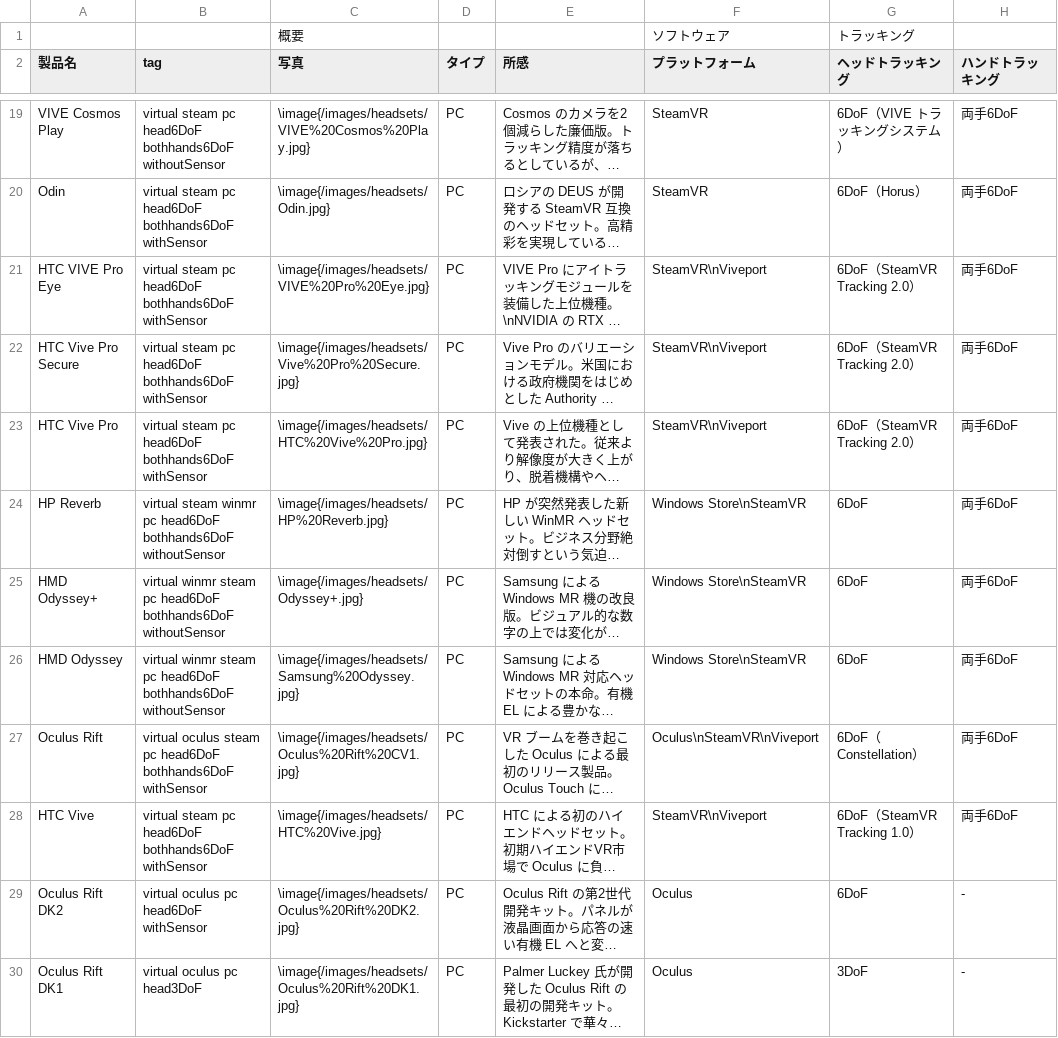
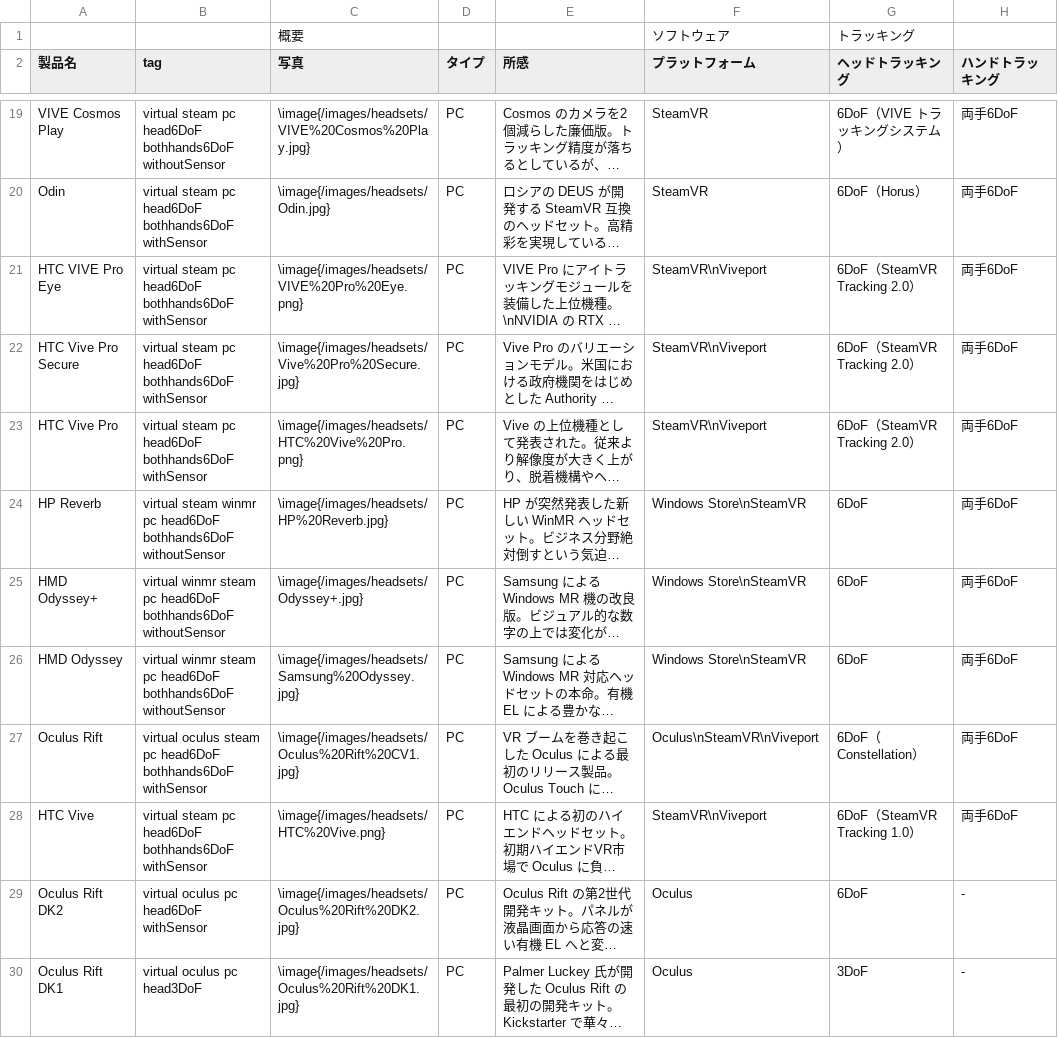
Before and after one commit to yutokun/XR-Headset-Comparison, a TSV file: headset.tsv, drawn as a sheet; only a part is shown, gaps mark what is left out; long unchanged cells end in …; the diff names each change by its address in the sheet, - before the commit and + after, or states it on an @@ line.

Commit message:
VIVE シリーズの画像を更新

```diff
--- a/headset.tsv
+++ b/headset.tsv
-C21 (写真): \image{/images/headsets/VIVE%20Pro%20Eye.jpg}
+C21 (写真): \image{/images/headsets/VIVE%20Pro%20Eye.png}
-C23 (写真): \image{/images/headsets/HTC%20Vive%20Pro.jpg}
+C23 (写真): \image{/images/headsets/HTC%20Vive%20Pro.png}
-C28 (写真): \image{/images/headsets/HTC%20Vive.jpg}
+C28 (写真): \image{/images/headsets/HTC%20Vive.png}
```
Also changed, not shown: 22 other files.
